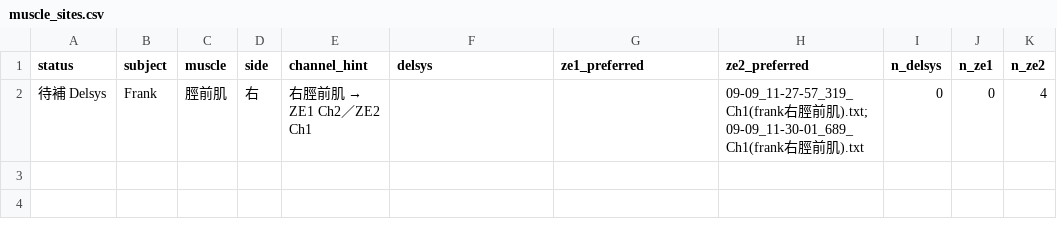
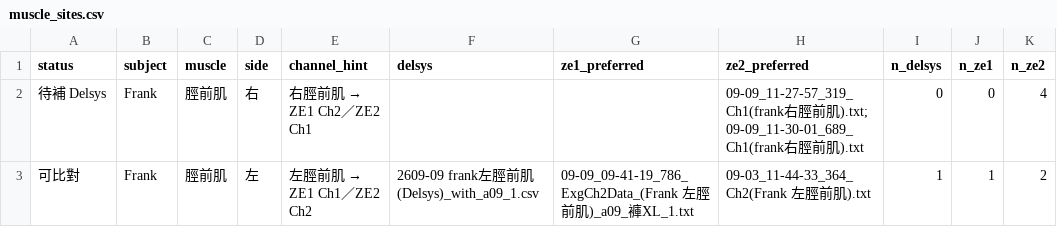
Before and after one commit to frankrita0728-coder/EMG_compare, a CSV file: data/pairing_results/2609-09/muscle_sites.csv, drawn as a sheet; the diff names each change by its address in the sheet, - before the commit and + after, or states it on an @@ line.

```diff
--- a/data/pairing_results/2609-09/muscle_sites.csv
+++ b/data/pairing_results/2609-09/muscle_sites.csv
+row 3: 可比對 | Frank | 脛前肌 | 左 | 左脛前肌 → ZE1 Ch1／ZE2 Ch2 | 2609-09 frank左脛前肌(Delsys)_with_a09_1.csv | 09-09_09-41-19_786_ExgCh2Data_(Frank 左脛前肌)_a09_褲XL_1.txt | 09-03_11-44-33_364_Ch2(Frank 左脛前肌).txt | 1 | 1 | 2
```
Also changed, not shown: data/pairing_results/2609-09/all_muscles_summary.csv, 10 other files.
